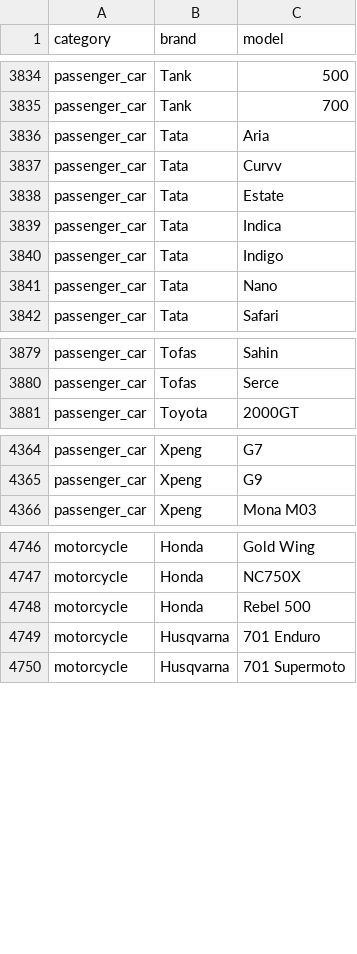
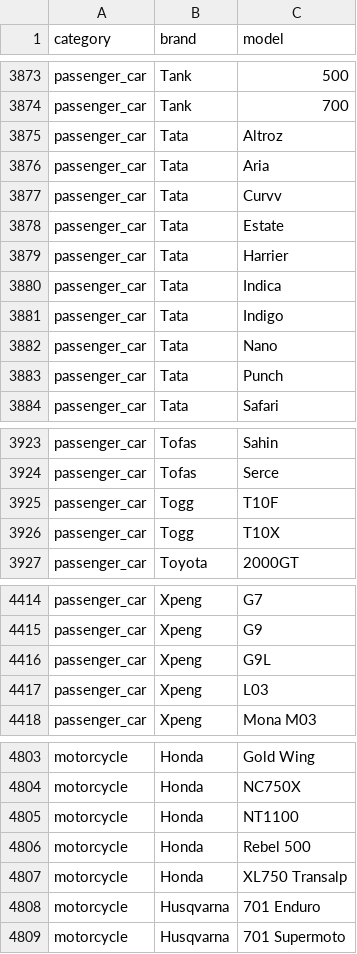
Before and after one commit to eddchervov/VehicleCatalog, a CSV file: vehicles.csv, drawn as a sheet; only a part is shown, gaps mark what is left out; the diff covers the shown part only.

Commit message:
Update vehicle catalog (2026-11-23)
Add 61 models: 53 passenger cars, 3 trucks and 5 motorcycles.
New brands: FUSO, LEPAS, Microlino, Shangjie, Togg. Add Tesla to the truck category.

Passenger cars (53):
- Audi: E5 Sportback
- Changan: Deepal L06
- Chevrolet: Equinox EV, Silverado EV
- Cupra: Raval
- GAC Aion: i60
- Hyundai: IONIQ 3
- Kia: EV2
- Leapmotor: A05, A10 (B03X), B05 (Lafa5), D99
- LEPAS: L4, L6, L8
- Mahindra: BE 6, XEV 9e, XEV 9S, XUV 3XO
- Microlino: Microlino
- Nio: ES9, Onvo L80, Onvo L90
- Perodua: Aruz, Ativa, Axia, Bezza, QV-E, Traz
- Polestar: 5
- Proton: e.MAS 5, e.MAS 7, S70, X90
- Rivian: R2
- Shangjie: H5, Z7, Z7T
- Skoda: Epiq
- Tata: Altroz, Harrier, Punch, Tiago
- Tesla: Cybercab
- Togg: T10F, T10X
- VinFast: Limo Green, VF 2, VF 3, VF 5
- Xpeng: G9L, L03
- Zeekr: 7GT (007 GT)

Trucks (3):
- FUSO: eCanter
- Mercedes-Benz: eActros 600
- Tesla: Semi

Motorcycles (5):
- Honda: CB1000 Hornet, NT1100, XL750 Transalp
- Yamaha: Tracer 7, XSR900 GP

```diff
--- a/vehicles.csv
+++ b/vehicles.csv
@@ -3835,2 +3874,3 @@ passenger_car,Tank,500
 passenger_car,Tank,700
+passenger_car,Tata,Altroz
 passenger_car,Tata,Aria
@@ -3838,2 +3878,3 @@ passenger_car,Tata,Curvv
 passenger_car,Tata,Estate
+passenger_car,Tata,Harrier
 passenger_car,Tata,Indica
@@ -3841,2 +3882,3 @@ passenger_car,Tata,Indigo
 passenger_car,Tata,Nano
+passenger_car,Tata,Punch
 passenger_car,Tata,Safari
@@ -3880,2 +3924,4 @@ passenger_car,Tofas,Sahin
 passenger_car,Tofas,Serce
+passenger_car,Togg,T10F
+passenger_car,Togg,T10X
 passenger_car,Toyota,2000GT
@@ -4365,2 +4415,4 @@ passenger_car,Xpeng,G7
 passenger_car,Xpeng,G9
+passenger_car,Xpeng,G9L
+passenger_car,Xpeng,L03
 passenger_car,Xpeng,Mona M03
@@ -4747,3 +4804,5 @@ motorcycle,Honda,Gold Wing
 motorcycle,Honda,NC750X
+motorcycle,Honda,NT1100
 motorcycle,Honda,Rebel 500
+motorcycle,Honda,XL750 Transalp
 motorcycle,Husqvarna,701 Enduro
```
Also changed, not shown: 52 added rows elsewhere in this file, 3 other files.
